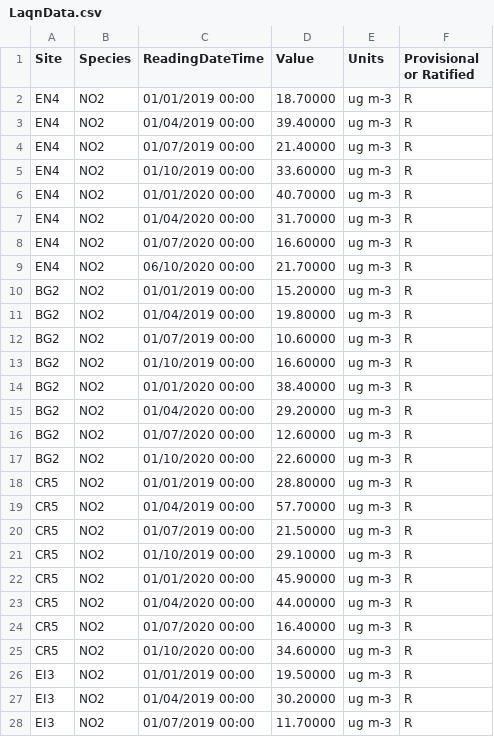
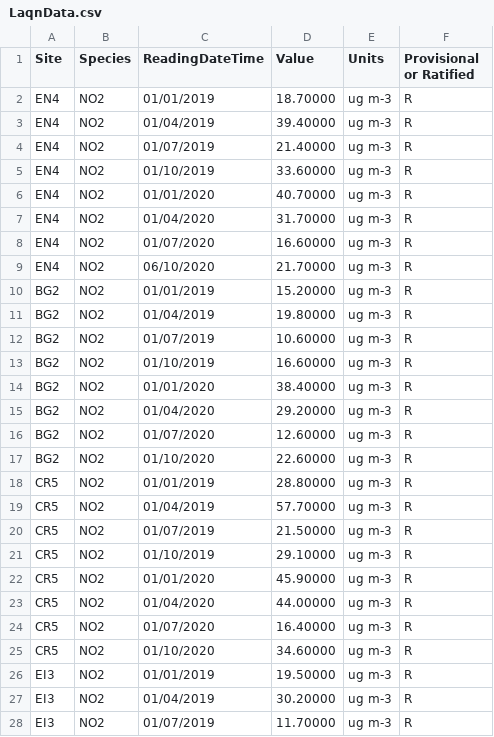
Before and after one commit to SNOOR7/Data., a CSV file: LaqnData.csv, drawn as a sheet; only a part is shown; the diff covers the shown part only.

Commit message:
Update LaqnData.csv

```diff
--- a/LaqnData.csv
+++ b/LaqnData.csv
@@ -1,28 +1,28 @@
 Site,Species,ReadingDateTime,Value,Units,Provisional or Ratified
-EN4,NO2,01/01/2019 00:00,18.70000,ug m-3,R
-EN4,NO2,01/04/2019 00:00,39.40000,ug m-3,R
-EN4,NO2,01/07/2019 00:00,21.40000,ug m-3,R
-EN4,NO2,01/10/2019 00:00,33.60000,ug m-3,R
-EN4,NO2,01/01/2020 00:00,40.70000,ug m-3,R
-EN4,NO2,01/04/2020 00:00,31.70000,ug m-3,R
-EN4,NO2,01/07/2020 00:00,16.60000,ug m-3,R
-EN4,NO2,06/10/2020 00:00,21.70000,ug m-3,R
-BG2,NO2,01/01/2019 00:00,15.20000,ug m-3,R
-BG2,NO2,01/04/2019 00:00,19.80000,ug m-3,R
-BG2,NO2,01/07/2019 00:00,10.60000,ug m-3,R
-BG2,NO2,01/10/2019 00:00,16.60000,ug m-3,R
-BG2,NO2,01/01/2020 00:00,38.40000,ug m-3,R
-BG2,NO2,01/04/2020 00:00,29.20000,ug m-3,R
-BG2,NO2,01/07/2020 00:00,12.60000,ug m-3,R
-BG2,NO2,01/10/2020 00:00,22.60000,ug m-3,R
-CR5,NO2,01/01/2019 00:00,28.80000,ug m-3,R
-CR5,NO2,01/04/2019 00:00,57.70000,ug m-3,R
-CR5,NO2,01/07/2019 00:00,21.50000,ug m-3,R
-CR5,NO2,01/10/2019 00:00,29.10000,ug m-3,R
-CR5,NO2,01/01/2020 00:00,45.90000,ug m-3,R
-CR5,NO2,01/04/2020 00:00,44.00000,ug m-3,R
-CR5,NO2,01/07/2020 00:00,16.40000,ug m-3,R
-CR5,NO2,01/10/2020 00:00,34.60000,ug m-3,R
-EI3,NO2,01/01/2019 00:00,19.50000,ug m-3,R
-EI3,NO2,01/04/2019 00:00,30.20000,ug m-3,R
-EI3,NO2,01/07/2019 00:00,11.70000,ug m-3,R
+EN4,NO2,01/01/2019,18.70000,ug m-3,R
+EN4,NO2,01/04/2019,39.40000,ug m-3,R
+EN4,NO2,01/07/2019,21.40000,ug m-3,R
+EN4,NO2,01/10/2019,33.60000,ug m-3,R
+EN4,NO2,01/01/2020,40.70000,ug m-3,R
+EN4,NO2,01/04/2020,31.70000,ug m-3,R
+EN4,NO2,01/07/2020,16.60000,ug m-3,R
+EN4,NO2,06/10/2020,21.70000,ug m-3,R
+BG2,NO2,01/01/2019,15.20000,ug m-3,R
+BG2,NO2,01/04/2019,19.80000,ug m-3,R
+BG2,NO2,01/07/2019,10.60000,ug m-3,R
+BG2,NO2,01/10/2019,16.60000,ug m-3,R
+BG2,NO2,01/01/2020,38.40000,ug m-3,R
+BG2,NO2,01/04/2020,29.20000,ug m-3,R
+BG2,NO2,01/07/2020,12.60000,ug m-3,R
+BG2,NO2,01/10/2020,22.60000,ug m-3,R
+CR5,NO2,01/01/2019,28.80000,ug m-3,R
+CR5,NO2,01/04/2019,57.70000,ug m-3,R
+CR5,NO2,01/07/2019,21.50000,ug m-3,R
+CR5,NO2,01/10/2019,29.10000,ug m-3,R
+CR5,NO2,01/01/2020,45.90000,ug m-3,R
+CR5,NO2,01/04/2020,44.00000,ug m-3,R
+CR5,NO2,01/07/2020,16.40000,ug m-3,R
+CR5,NO2,01/10/2020,34.60000,ug m-3,R
+EI3,NO2,01/01/2019,19.50000,ug m-3,R
+EI3,NO2,01/04/2019,30.20000,ug m-3,R
+EI3,NO2,01/07/2019,11.70000,ug m-3,R
```
Also changed, not shown: 13 edited cells elsewhere in this file.
